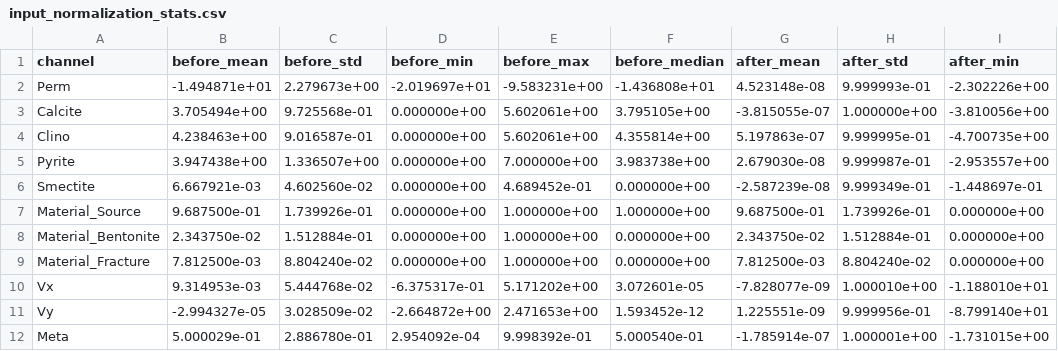
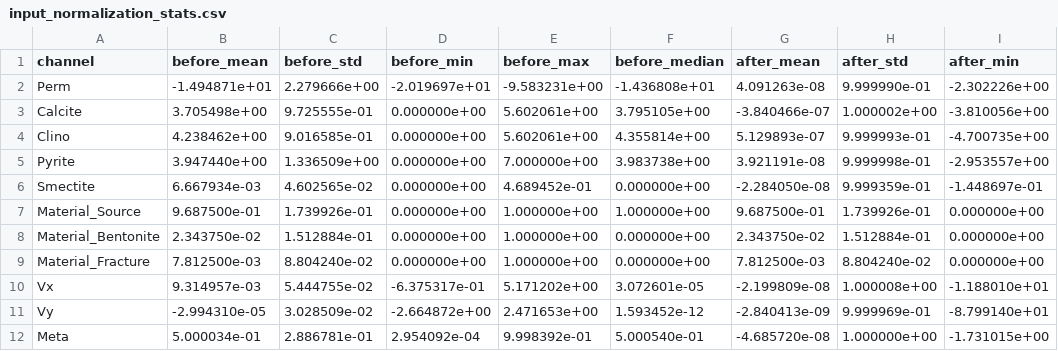
Before and after one commit to wonwooyoon/FNO, a CSV file: src/preprocessing/normalization_stats/input_normalization_stats.csv, drawn as a sheet; only a part is shown; the diff names each change by its address in the sheet, - before the commit and + after, or states it on an @@ line.

```diff
--- a/src/preprocessing/normalization_stats/input_normalization_stats.csv
+++ b/src/preprocessing/normalization_stats/input_normalization_stats.csv
-C2 (before_std): 2.279673e+00
+C2 (before_std): 2.279666e+00
-G2 (after_mean): 4.523148e-08
+G2 (after_mean): 4.091263e-08
-H2 (after_std): 9.999993e-01
+H2 (after_std): 9.999990e-01
-B3 (before_mean): 3.705494e+00
+B3 (before_mean): 3.705498e+00
-C3 (before_std): 9.725568e-01
+C3 (before_std): 9.725555e-01
-G3 (after_mean): -3.815055e-07
+G3 (after_mean): -3.840466e-07
-H3 (after_std): 1.000000e+00
+H3 (after_std): 1.000002e+00
-B4 (before_mean): 4.238463e+00
+B4 (before_mean): 4.238462e+00
-C4 (before_std): 9.016587e-01
+C4 (before_std): 9.016585e-01
-G4 (after_mean): 5.197863e-07
+G4 (after_mean): 5.129893e-07
-H4 (after_std): 9.999995e-01
+H4 (after_std): 9.999993e-01
-B5 (before_mean): 3.947438e+00
+B5 (before_mean): 3.947440e+00
-C5 (before_std): 1.336507e+00
+C5 (before_std): 1.336509e+00
-G5 (after_mean): 2.679030e-08
+G5 (after_mean): 3.921191e-08
-H5 (after_std): 9.999987e-01
+H5 (after_std): 9.999998e-01
-B6 (before_mean): 6.667921e-03
+B6 (before_mean): 6.667934e-03
-C6 (before_std): 4.602560e-02
+C6 (before_std): 4.602565e-02
-G6 (after_mean): -2.587239e-08
+G6 (after_mean): -2.284050e-08
-H6 (after_std): 9.999349e-01
+H6 (after_std): 9.999359e-01
-B10 (before_mean): 9.314953e-03
+B10 (before_mean): 9.314957e-03
-C10 (before_std): 5.444768e-02
+C10 (before_std): 5.444755e-02
-G10 (after_mean): -7.828077e-09
+G10 (after_mean): -2.199809e-08
-H10 (after_std): 1.000010e+00
+H10 (after_std): 1.000008e+00
-B11 (before_mean): -2.994327e-05
+B11 (before_mean): -2.994310e-05
-G11 (after_mean): 1.225551e-09
+G11 (after_mean): -2.840413e-09
-H11 (after_std): 9.999956e-01
+H11 (after_std): 9.999969e-01
-B12 (before_mean): 5.000029e-01
+B12 (before_mean): 5.000034e-01
-C12 (before_std): 2.886780e-01
+C12 (before_std): 2.886781e-01
-G12 (after_mean): -1.785914e-07
+G12 (after_mean): -4.685720e-08
-H12 (after_std): 1.000001e+00
+H12 (after_std): 1.000000e+00
```
Also changed, not shown: src/preprocessing/normalization_stats/output_normalization_stats.csv, 5 other files.
